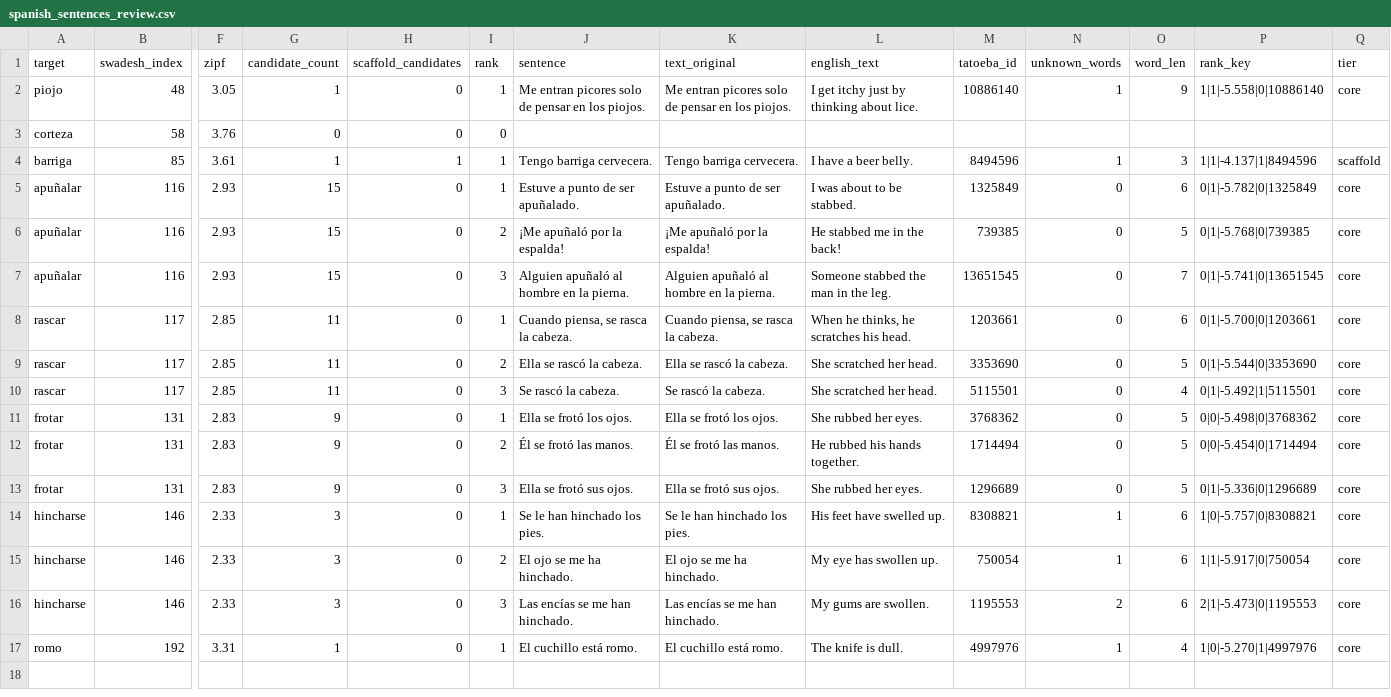
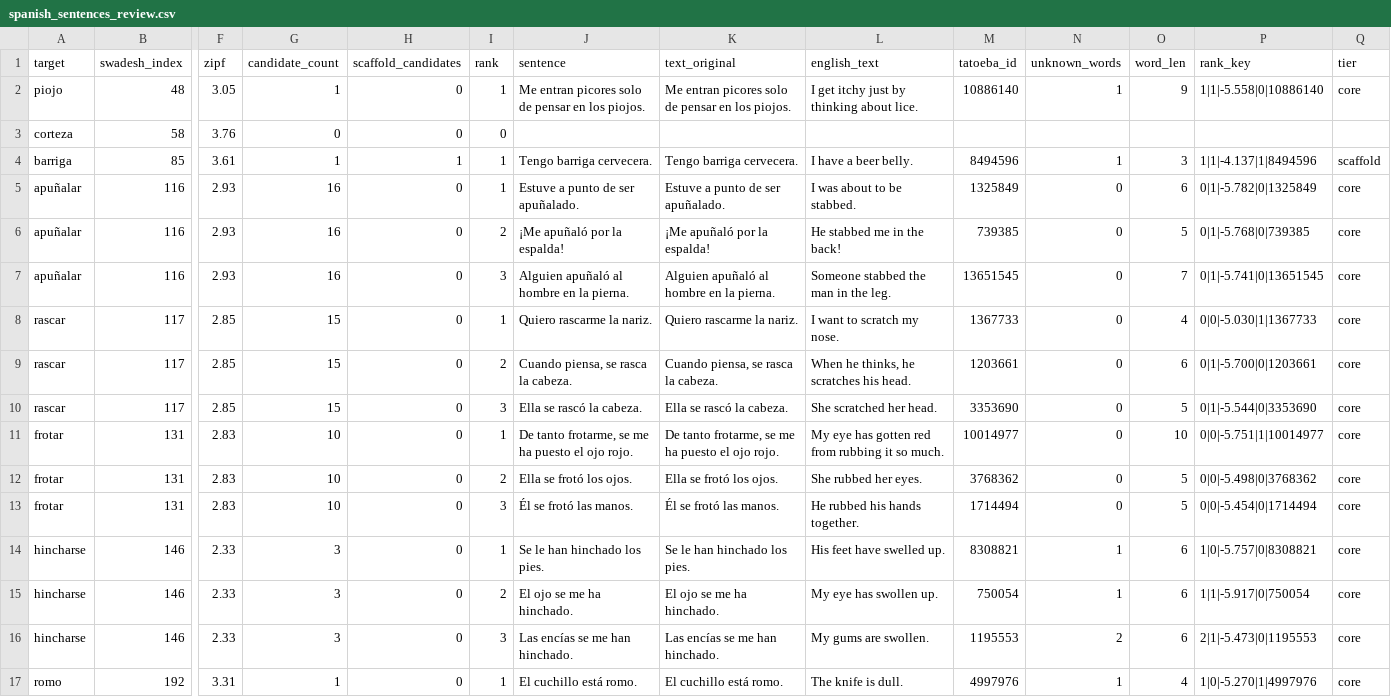
Before and after one commit to boscoh/anki-tools, a CSV file: vocab/spanish_sentences_review.csv, drawn as a sheet; only a part is shown, gaps mark what is left out; removed rows and columns are numbered as before the commit, all else as after; rows hold the shown columns only; the diff names each change by its address in the sheet, - before the commit and + after, or states it on an @@ line.

Commit message:
Rebuild the five sentence packs under the output stem of ADR 0025
The packs now write apkg/swadesh_sentences_<language>.apkg, so the audit reads
them instead of failing G8 and G13 on a missing file. Spanish, French, and
Mandarin pass every gate. Spanish also takes three new cards (rascar,
acostarse, frotar). Greek keeps its 118 no_target rows (anki-a39p), and
Cantonese fails G10 core coverage 0.647 below 0.70.

```diff
--- a/vocab/spanish_sentences_review.csv
+++ b/vocab/spanish_sentences_review.csv
-G5:G7 (candidate_count): 15
+G5:G7 (candidate_count): 16
+row 8: rascar | 117 | 2.85 | 15 | 0 | 1 | Quiero rascarme la nariz. | Quiero rascarme la nariz. | I want to scratch my nose. | 1367733 | 0 | 4 | 0|0|-5.030|1|1367733 | core
-G9:G10 (candidate_count): 11
+G9:G10 (candidate_count): 15
-I9 (rank): 1
+I9 (rank): 2
-I10 (rank): 2
+I10 (rank): 3
-row 10: rascar | 117 | 2.85 | 11 | 0 | 3 | Se rascó la cabeza. | Se rascó la cabeza. | She scratched her head. | 5115501 | 0 | 4 | 0|1|-5.492|1|5115501 | core
-G11:G13 (candidate_count): 9
+G11:G13 (candidate_count): 10
-J11 (sentence): Ella se frotó los ojos.
+J11 (sentence): De tanto frotarme, se me ha puesto el ojo rojo.
-K11 (text_original): Ella se frotó los ojos.
+K11 (text_original): De tanto frotarme, se me ha puesto el ojo rojo.
-L11 (english_text): She rubbed her eyes.
+L11 (english_text): My eye has gotten red from rubbing it so much.
-M11 (tatoeba_id): 3768362
+M11 (tatoeba_id): 10014977
-O11 (word_len): 5
+O11 (word_len): 10
-P11 (rank_key): 0|0|-5.498|0|3768362
+P11 (rank_key): 0|0|-5.751|1|10014977
-J12 (sentence): Él se frotó las manos.
+J12 (sentence): Ella se frotó los ojos.
-K12 (text_original): Él se frotó las manos.
+K12 (text_original): Ella se frotó los ojos.
-L12 (english_text): He rubbed his hands together.
+L12 (english_text): She rubbed her eyes.
-M12 (tatoeba_id): 1714494
+M12 (tatoeba_id): 3768362
-P12 (rank_key): 0|0|-5.454|0|1714494
+P12 (rank_key): 0|0|-5.498|0|3768362
-J13 (sentence): Ella se frotó sus ojos.
+J13 (sentence): Él se frotó las manos.
-K13 (text_original): Ella se frotó sus ojos.
+K13 (text_original): Él se frotó las manos.
-L13 (english_text): She rubbed her eyes.
+L13 (english_text): He rubbed his hands together.
-M13 (tatoeba_id): 1296689
+M13 (tatoeba_id): 1714494
-P13 (rank_key): 0|1|-5.336|0|1296689
+P13 (rank_key): 0|0|-5.454|0|1714494
```
Also changed, not shown: vocab/spanish_sentences.csv, 6 other files.
